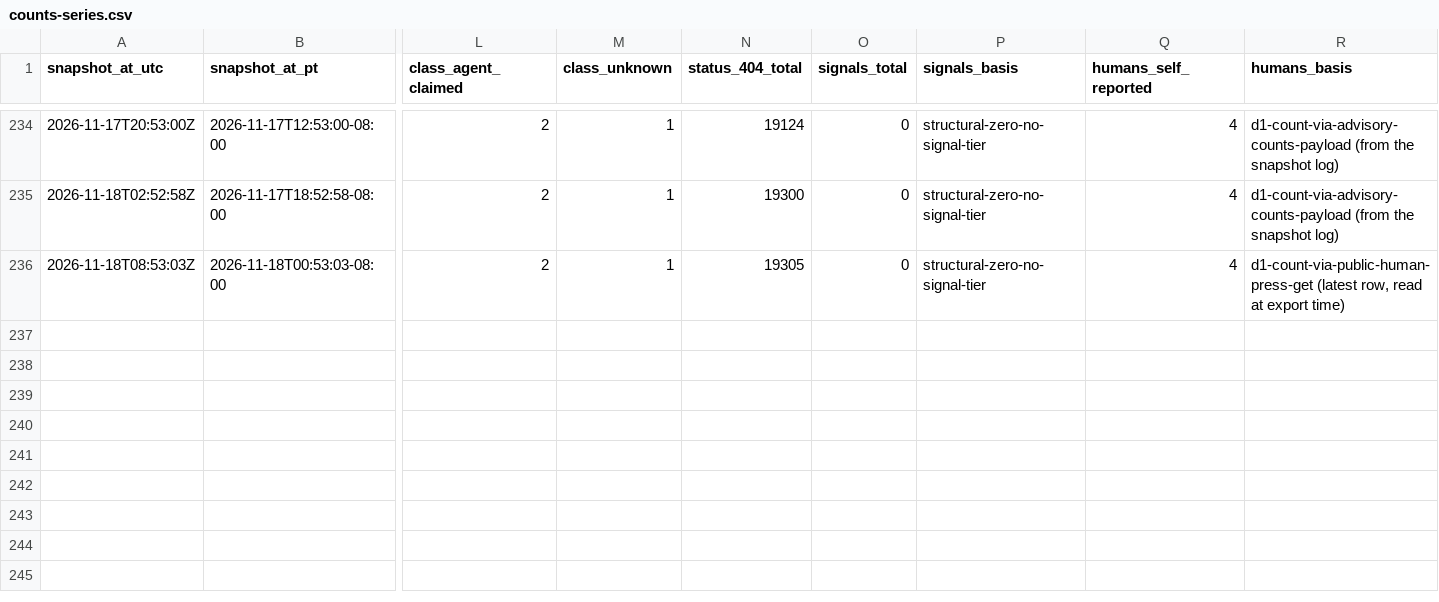
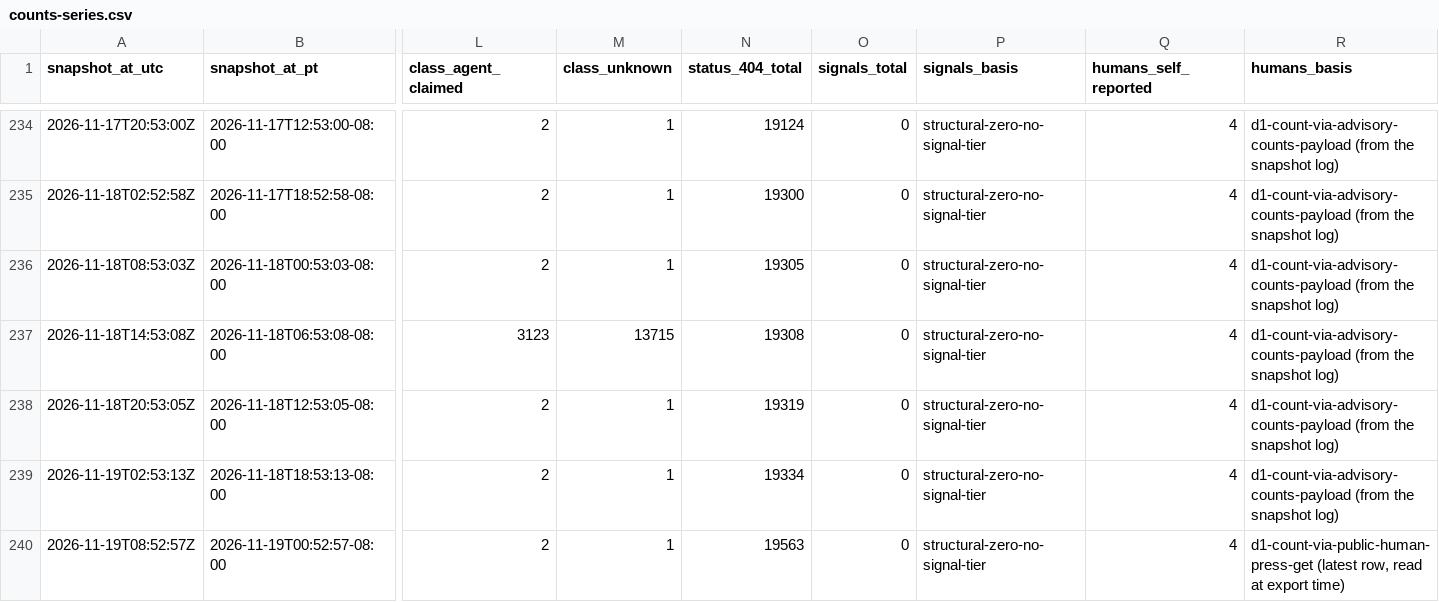
Before and after one commit to swarmgarden/swarmgarden, a CSV file: records/advisory/counts-series.csv, drawn as a sheet; only a part is shown, gaps mark what is left out; rows hold the shown columns only; the diff names each change by its address in the sheet, - before the commit and + after, or states it on an @@ line.

Commit message:
Records export — daily publication (automated)

```diff
--- a/records/advisory/counts-series.csv
+++ b/records/advisory/counts-series.csv
-R236 (humans_basis): d1-count-via-public-human-press-get (latest row, read at export time)
+R236 (humans_basis): d1-count-via-advisory-counts-payload (from the snapshot log)
+row 237: 2026-11-18T14:53:08Z | 2026-11-18T06:53:08-08:00 | 3123 | 13715 | 19308 | 0 | structural-zero-no-signal-tier | 4 | d1-count-via-advisory-counts-payload (from the snapshot log)
+row 238: 2026-11-18T20:53:05Z | 2026-11-18T12:53:05-08:00 | 2 | 1 | 19319 | 0 | structural-zero-no-signal-tier | 4 | d1-count-via-advisory-counts-payload (from the snapshot log)
+row 239: 2026-11-19T02:53:13Z | 2026-11-18T18:53:13-08:00 | 2 | 1 | 19334 | 0 | structural-zero-no-signal-tier | 4 | d1-count-via-advisory-counts-payload (from the snapshot log)
+row 240: 2026-11-19T08:52:57Z | 2026-11-19T00:52:57-08:00 | 2 | 1 | 19563 | 0 | structural-zero-no-signal-tier | 4 | d1-count-via-public-human-press-get (latest row, read at export time)
```
Also changed, not shown: records/garden/counts-series.csv, 9 other files.
